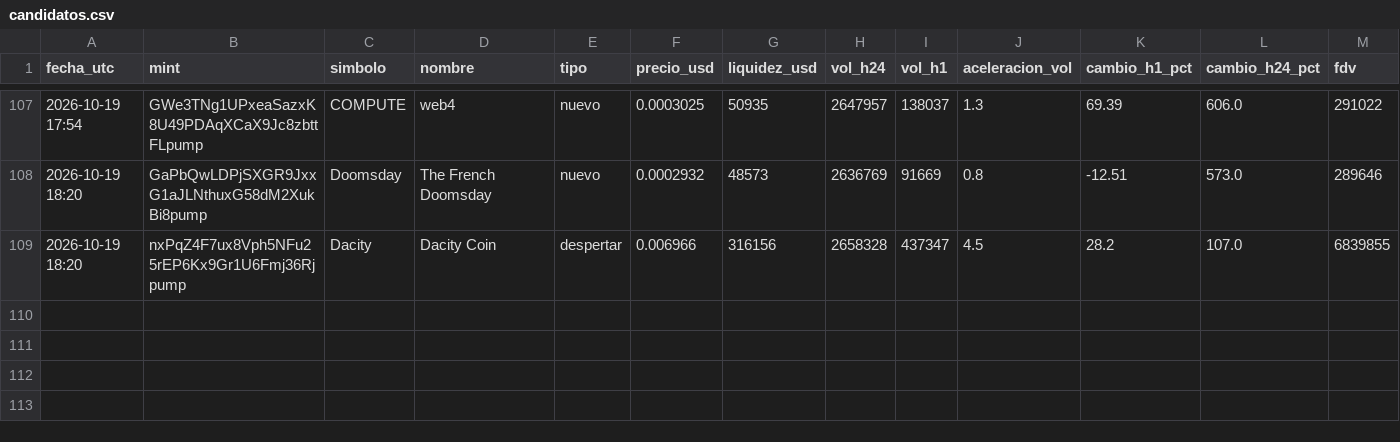
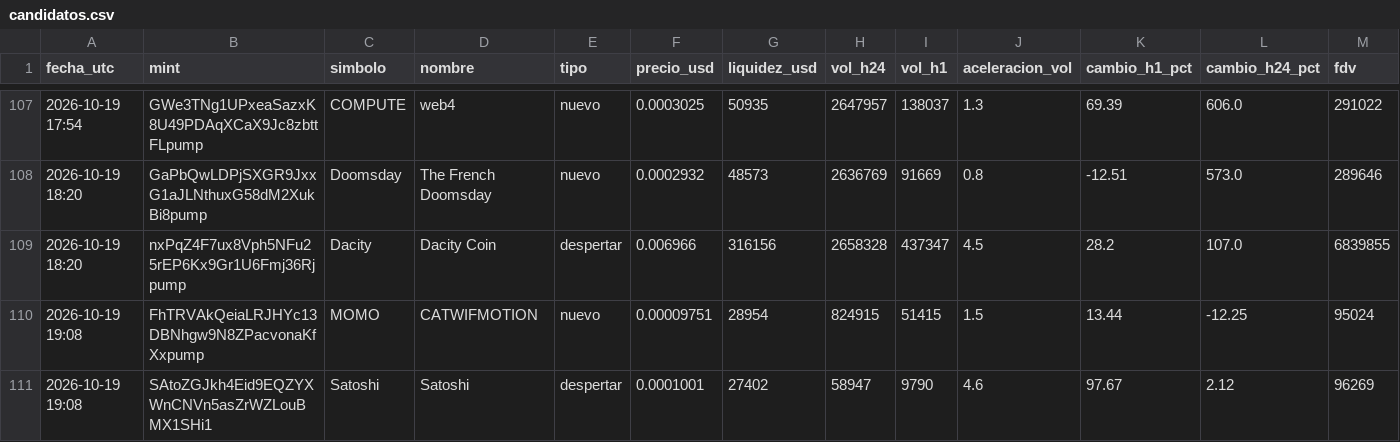
Before and after one commit to romeroyair9977-design/memecoins, a CSV file: data/candidatos.csv, drawn as a sheet; only a part is shown, gaps mark what is left out; rows hold the shown columns only; the diff names each change by its address in the sheet, - before the commit and + after, or states it on an @@ line.

```diff
--- a/data/candidatos.csv
+++ b/data/candidatos.csv
+row 110: 2026-10-19 19:08 | FhTRVAkQeiaLRJHYc13DBNhgw9N8ZPacvonaKfXxpump | MOMO | CATWIFMOTION | nuevo | 0.00009751 | 28954 | 824915 | 51415 | 1.5 | 13.44 | -12.25 | 95024
+row 111: 2026-10-19 19:08 | SAtoZGJkh4Eid9EQZYXWnCNVn5asZrWZLouBMX1SHi1 | Satoshi | Satoshi | despertar | 0.0001001 | 27402 | 58947 | 9790 | 4.6 | 97.67 | 2.12 | 96269
```
Also changed, not shown: data/paper_balance.csv, 1 other file.
